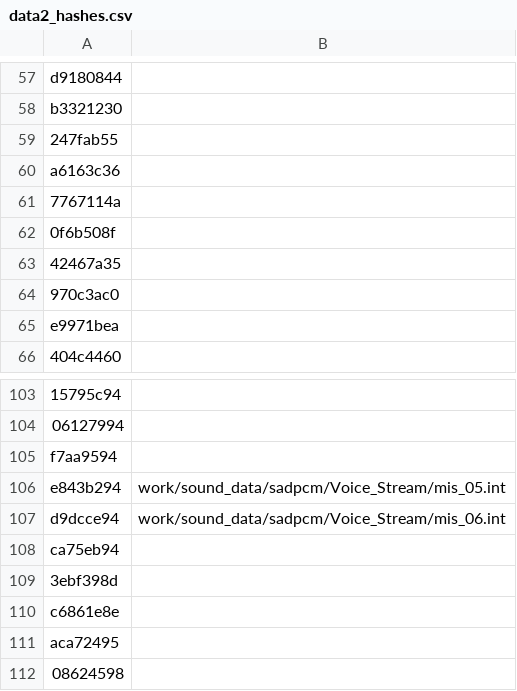
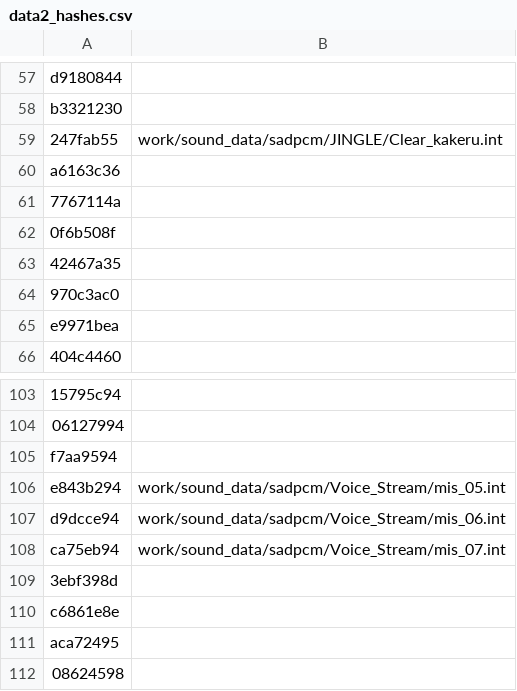
Before and after one commit to Gigahawk/sarugetchu_mm_patcher, a CSV file: data2_hashes.csv, drawn as a sheet; only a part is shown, gaps mark what is left out.

Commit message:
doc: add more names to hash csv list

```diff
--- a/data2_hashes.csv
+++ b/data2_hashes.csv
@@ -58,3 +58,3 @@
 "b3321230",""
-"247fab55",""
+"247fab55","work/sound_data/sadpcm/JINGLE/Clear_kakeru.int"
 "a6163c36",""
@@ -107,3 +107,3 @@
 "d9dcce94","work/sound_data/sadpcm/Voice_Stream/mis_06.int"
-"ca75eb94",""
+"ca75eb94","work/sound_data/sadpcm/Voice_Stream/mis_07.int"
 "3ebf398d",""
```
Also changed, not shown: data0_hashes.csv.
